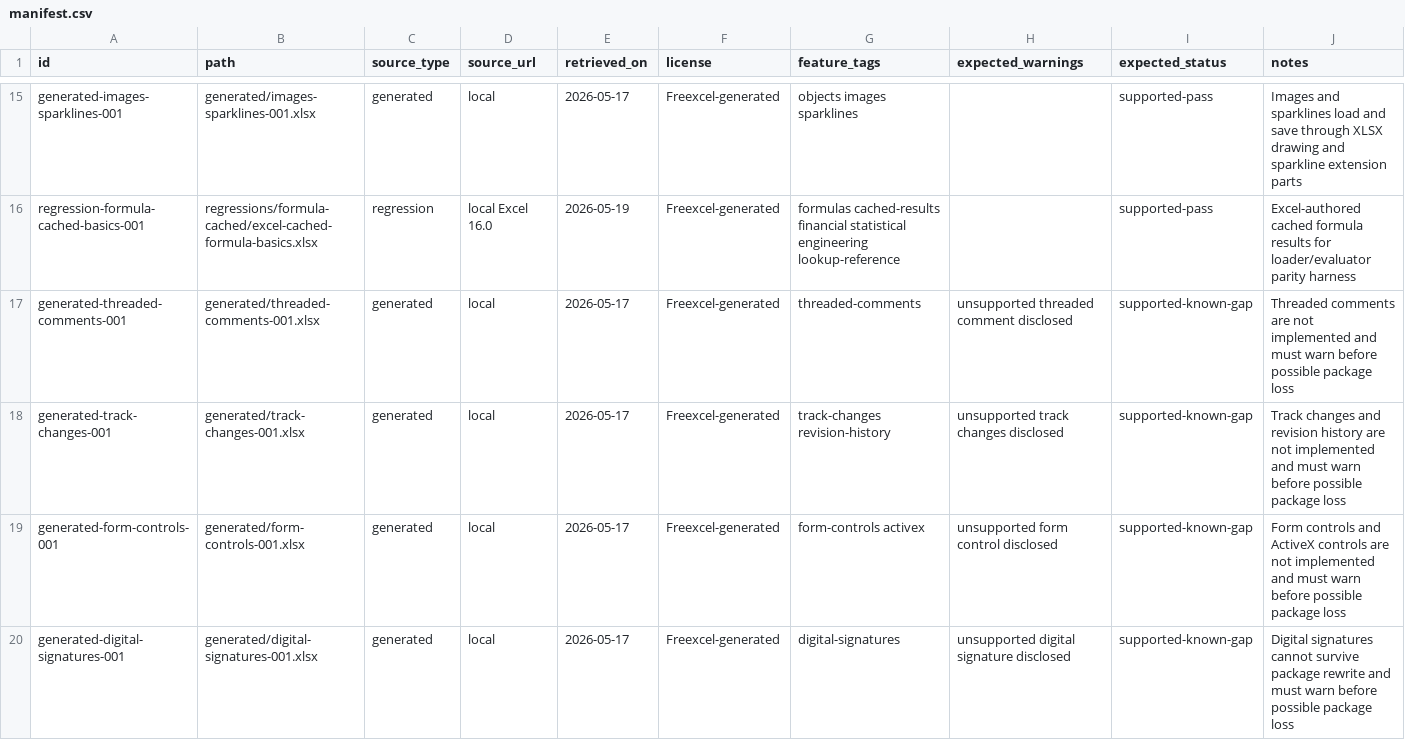
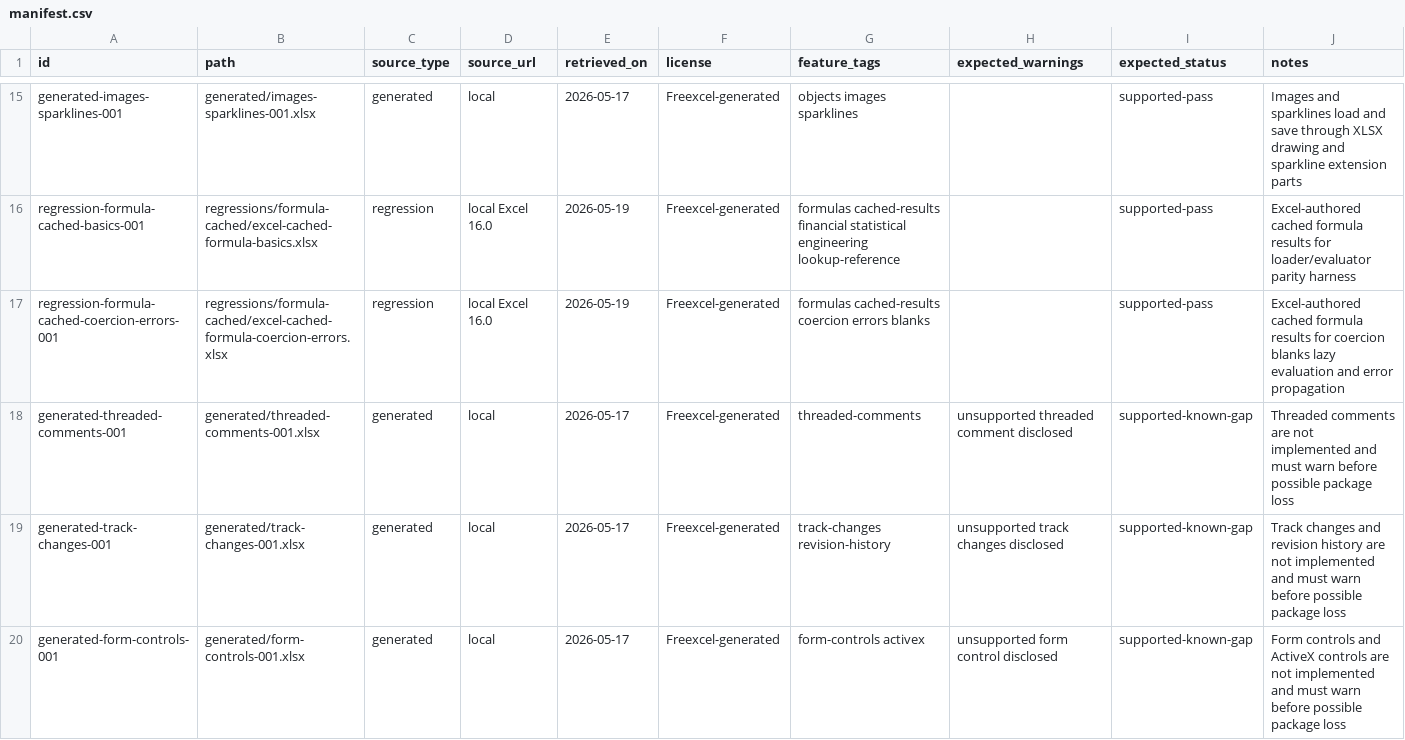
Before and after one commit to tony-xmelon/Freexcel, a CSV file: Freexcel/test-corpus/manifest.csv, drawn as a sheet; only a part is shown, gaps mark what is left out; the shorter side is filled out with more unchanged rows.

Commit message:
fix: align formula reference coercion with Excel

```diff
--- a/Freexcel/test-corpus/manifest.csv
+++ b/Freexcel/test-corpus/manifest.csv
@@ -16,2 +16,3 @@ generated-images-sparklines-001,generated/images-sparklines-001.xlsx,generated,l
 regression-formula-cached-basics-001,regressions/formula-cached/excel-cached-formula-basics.xlsx,regression,local Excel 16.0,2026-05-19,Freexcel-generated,formulas cached-results financial statistical engineering lookup-reference,,supported-pass,Excel-authored cached formula results for loader/evaluator parity harness
+regression-formula-cached-coercion-errors-001,regressions/formula-cached/excel-cached-formula-coercion-errors.xlsx,regression,local Excel 16.0,2026-05-19,Freexcel-generated,formulas cached-results coercion errors blanks,,supported-pass,Excel-authored cached formula results for coercion blanks lazy evaluation and error propagation
 generated-threaded-comments-001,generated/threaded-comments-001.xlsx,generated,local,2026-05-17,Freexcel-generated,threaded-comments,unsupported threaded comment disclosed,supported-known-gap,Threaded comments are not implemented and must warn before possible package loss
```
Also changed, not shown: 4 other files.
